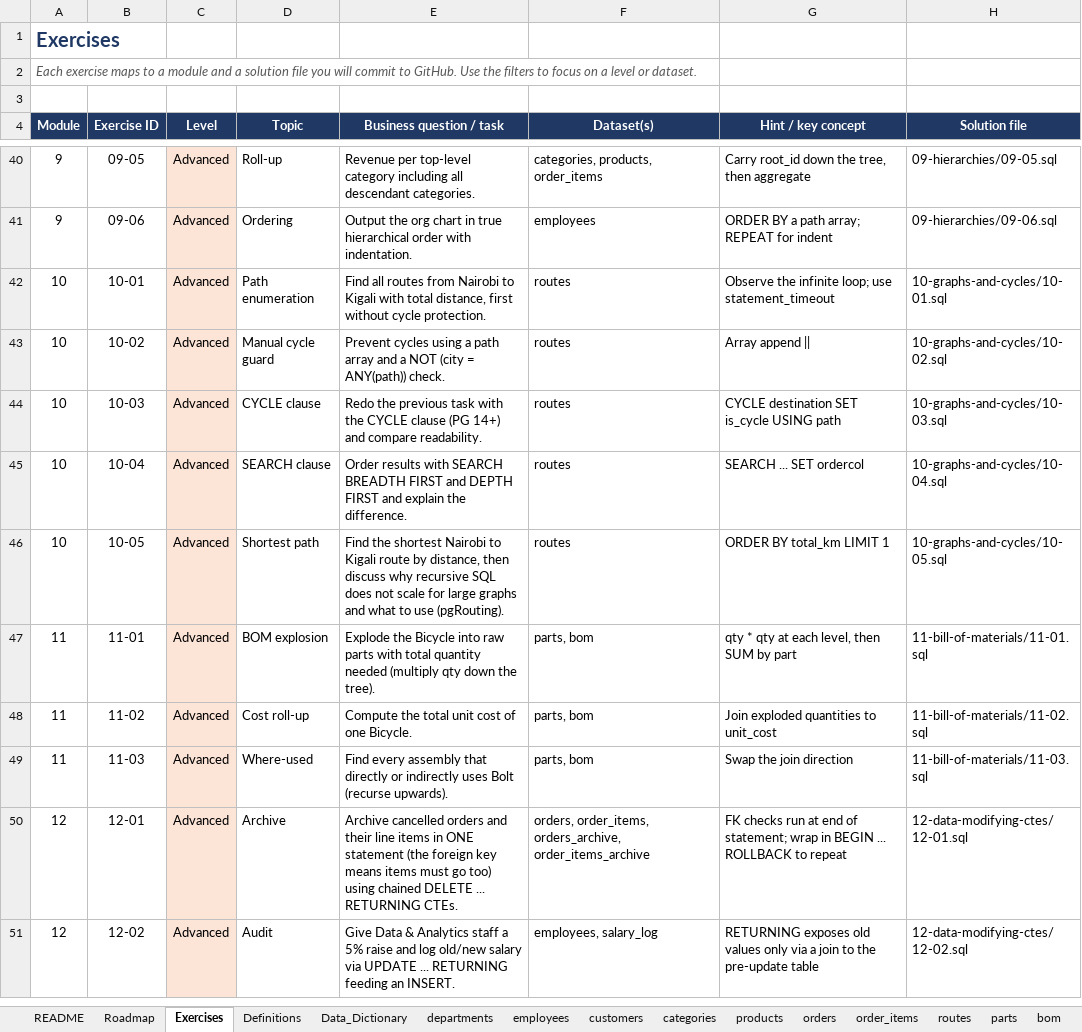
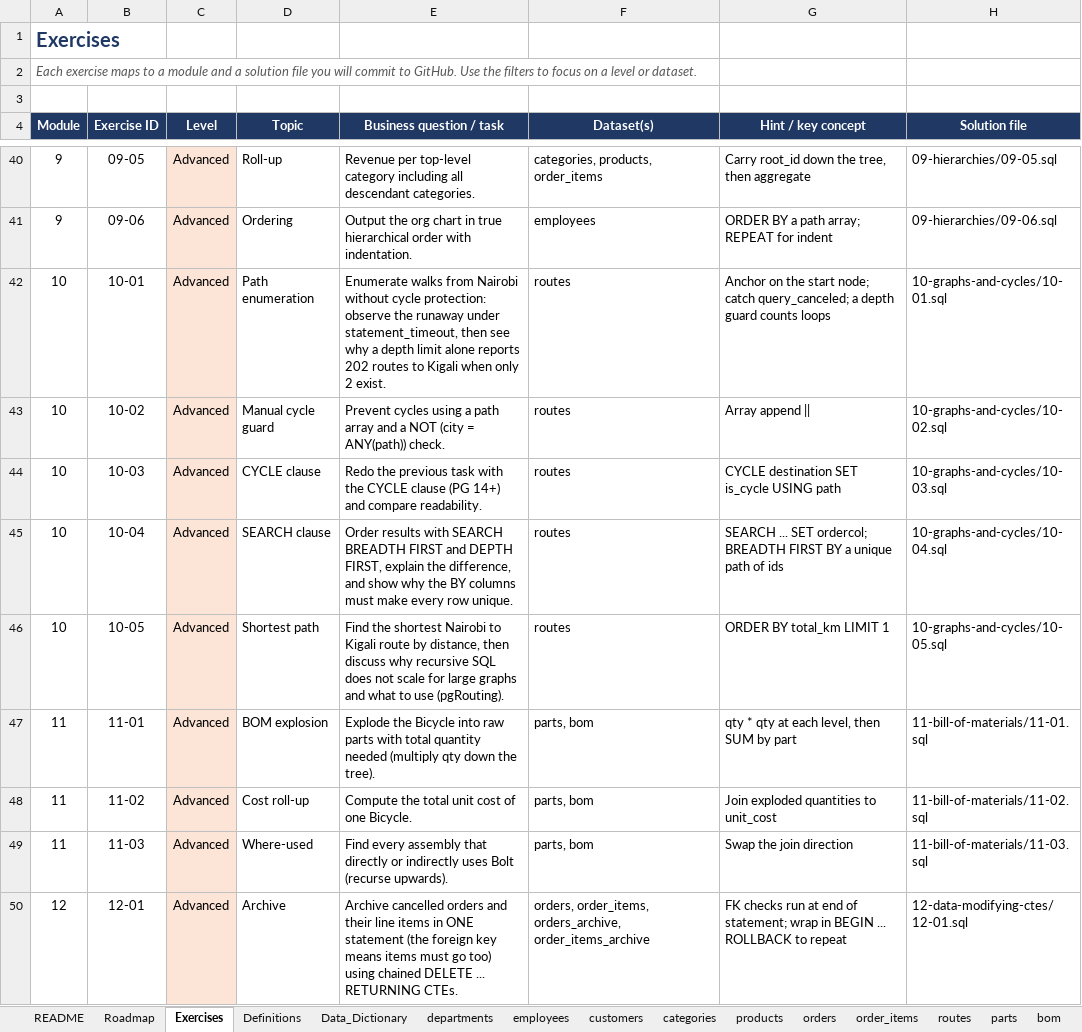
Before and after one commit to Amollo1/cte-explained-beginner-to-advanced, an Excel workbook: docs/CTE_Explained_Beginner_to_Advanced.xlsx, sheet Exercises, drawn as a sheet; only a part is shown, gaps mark what is left out; the shorter side is filled out with more unchanged rows; values as stored, in another font and other column widths than the file's, no borders; charts and pictures not drawn; the diff names each change by its address in the sheet, - before the commit and + after, or states it on an @@ line.

```diff
--- a/docs/CTE_Explained_Beginner_to_Advanced.xlsx (sheet Exercises)
+++ b/docs/CTE_Explained_Beginner_to_Advanced.xlsx (sheet Exercises)
-E42 (Business question / task): Find all routes from Nairobi to Kigali with total distance, first without cycle protection.
+E42 (Business question / task): Enumerate walks from Nairobi without cycle protection: observe the runaway under statement_timeout, then see why a depth limit alone reports 202 routes to Kigali when only 2 exist.
-G42 (Hint / key concept): Observe the infinite loop; use statement_timeout
+G42 (Hint / key concept): Anchor on the start node; catch query_canceled; a depth guard counts loops
-E45 (Business question / task): …and DEPTH FIRST and explain the difference.
+E45 (Business question / task): …and DEPTH FIRST, explain the difference, and show why the BY columns must make every row unique.
-G45 (Hint / key concept): SEARCH ... SET ordercol
+G45 (Hint / key concept): SEARCH ... SET ordercol; BREADTH FIRST BY a unique path of ids
```
Also changed, not shown: 15 other files.
